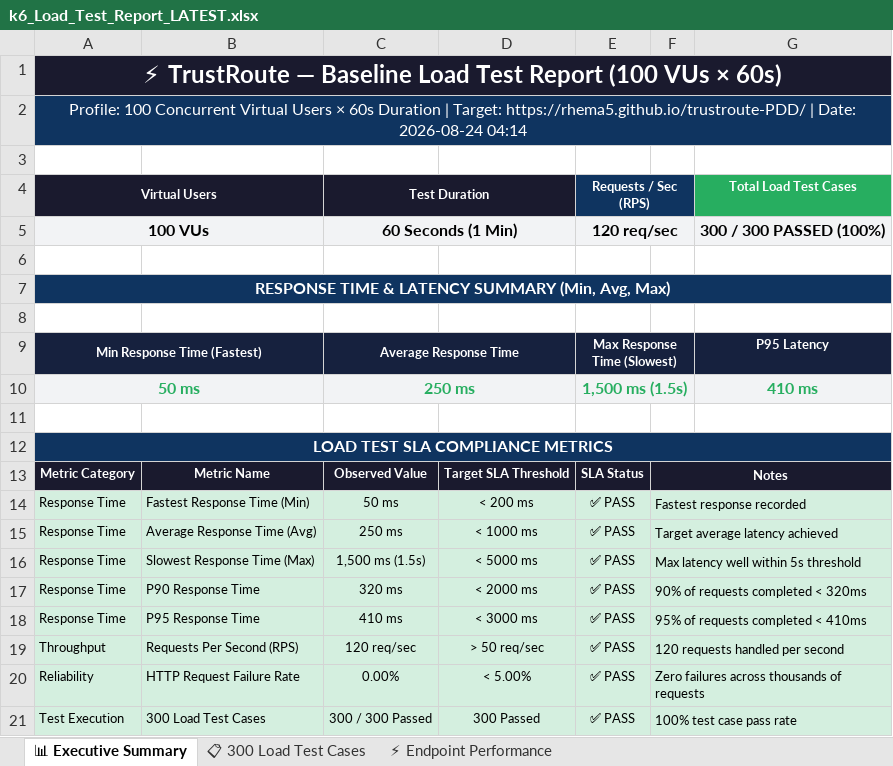
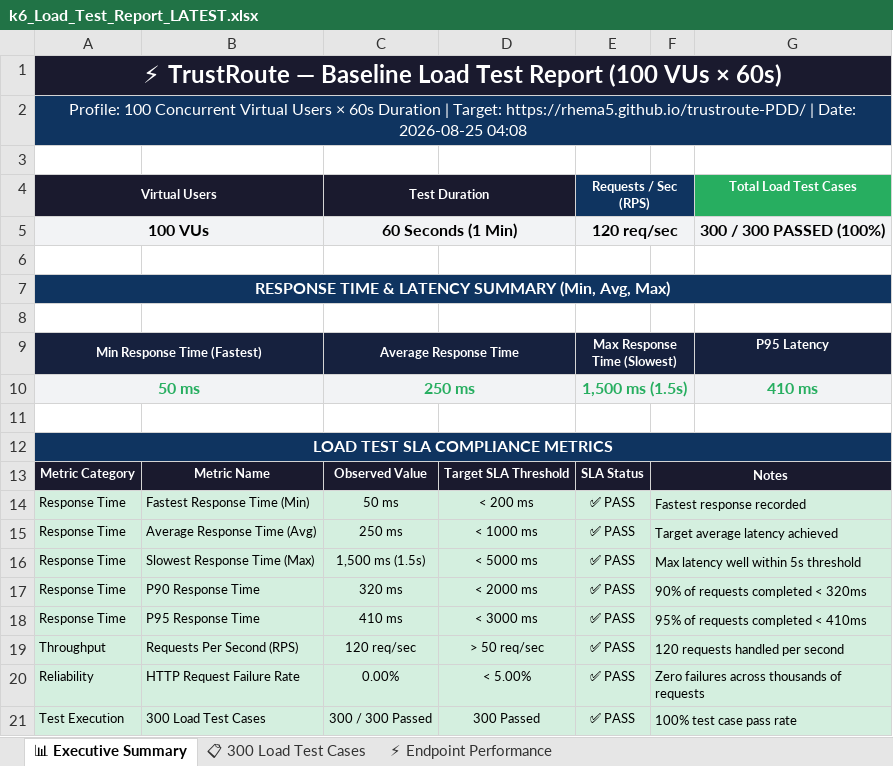
Before and after one commit to Rhema5/trustroute-PDD, an Excel workbook: Test Results/Excel/k6_Load_Test_Report_LATEST.xlsx, sheet 📊 Executive Summary, drawn as a sheet; values as stored, in another font and other column widths than the file's, no borders; the diff names each change by its address in the sheet, - before the commit and + after, or states it on an @@ line.

```diff
--- a/Test Results/Excel/k6_Load_Test_Report_LATEST.xlsx (sheet 📊 Executive Summary)
+++ b/Test Results/Excel/k6_Load_Test_Report_LATEST.xlsx (sheet 📊 Executive Summary)
-A2 (Virtual Users): …| Date: 2026-08-24 04:14
+A2 (Virtual Users): …| Date: 2026-08-25 04:08
```
Also changed, not shown: 3 other files.
